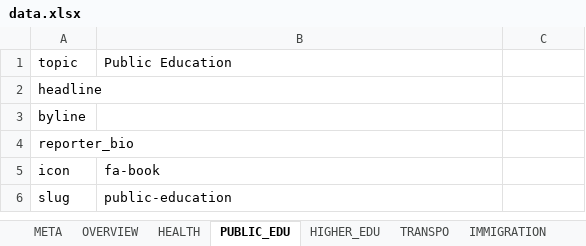
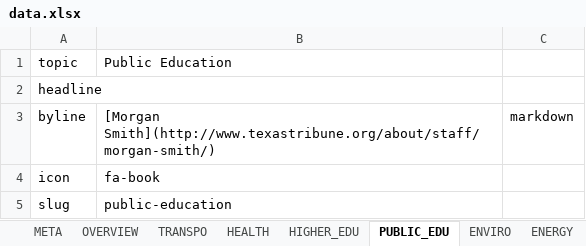
Before and after one commit to texastribune/perry-legacy, an Excel workbook: data.xlsx, sheet PUBLIC_EDU, drawn as a sheet; values as stored, in another font and other column widths than the file's, no borders; charts and pictures not drawn; the diff names each change by its address in the sheet, - before the commit and + after, or states it on an @@ line.

```diff
--- a/data.xlsx (sheet PUBLIC_EDU)
+++ b/data.xlsx (sheet PUBLIC_EDU)
@@ sheet tab order changed: META | OVERVIEW | TRANSPO | HEALTH | HIGHER_EDU | PUBLIC_EDU | ENVIRO | ENERGY @@
-B3: (empty)
+B3: [Morgan Smith](http://www.texastribune.org/about/staff/morgan-smith/)
-C3: (empty)
+C3: markdown
-row 4: reporter_bio
```
Also changed, not shown: sheet TRANSPO, sheet HEALTH, sheet HIGHER_EDU, sheet ENVIRO, sheet ENERGY, sheet IMMIGRATION, 2 more sheets, 9 other files.
